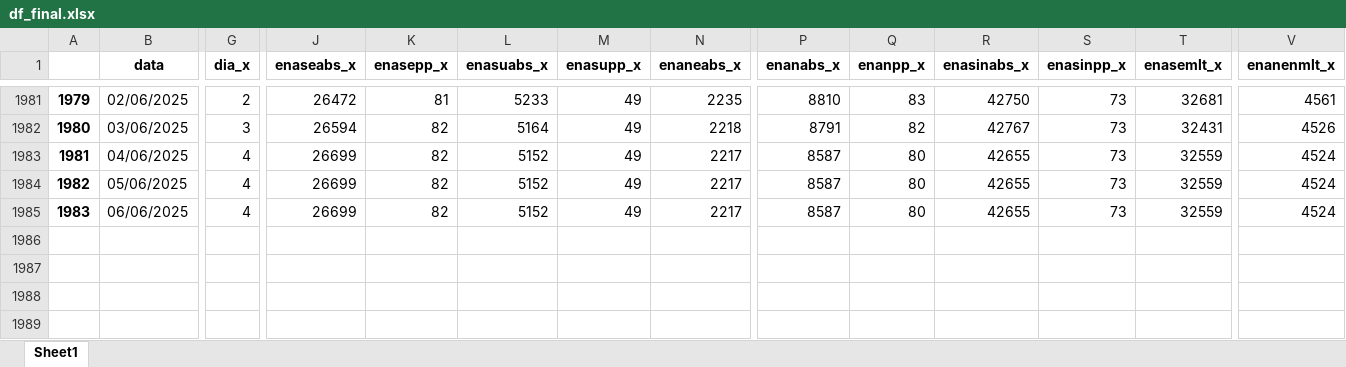
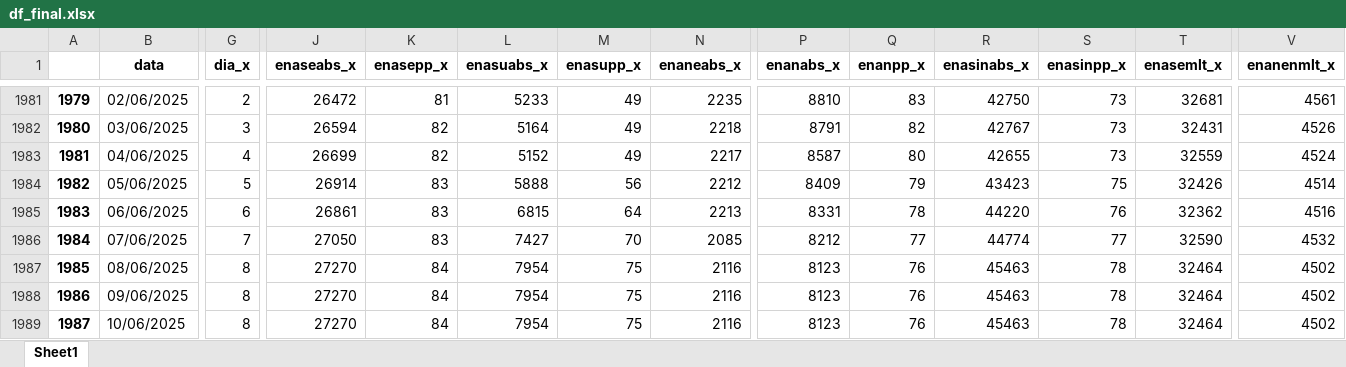
Before and after one commit to bernavice/dashboard_premissas_precos, an Excel workbook: assets/df_final.xlsx, sheet Sheet1, drawn as a sheet; only a part is shown, gaps mark what is left out; values as stored, in another font and other column widths than the file's, no borders; rows hold the shown columns only; the diff covers the shown part only; the diff names each change by its address in the sheet, - before the commit and + after, or states it on an @@ line.

```diff
--- a/assets/df_final.xlsx (sheet Sheet1)
+++ b/assets/df_final.xlsx (sheet Sheet1)
-G1984 (dia_x): 4
+G1984 (dia_x): 5
-J1984 (enaseabs_x): 26699
+J1984 (enaseabs_x): 26914
-K1984:K1985 (enasepp_x): 82
+K1984:K1985 (enasepp_x): 83
-L1984 (enasuabs_x): 5152
+L1984 (enasuabs_x): 5888
-M1984 (enasupp_x): 49
+M1984 (enasupp_x): 56
-N1984 (enaneabs_x): 2217
+N1984 (enaneabs_x): 2212
-P1984 (enanabs_x): 8587
+P1984 (enanabs_x): 8409
-Q1984 (enanpp_x): 80
+Q1984 (enanpp_x): 79
-R1984 (enasinabs_x): 42655
+R1984 (enasinabs_x): 43423
-S1984 (enasinpp_x): 73
+S1984 (enasinpp_x): 75
-T1984 (enasemlt_x): 32559
+T1984 (enasemlt_x): 32426
-V1984 (enanenmlt_x): 4524
+V1984 (enanenmlt_x): 4514
-G1985 (dia_x): 4
+G1985 (dia_x): 6
-J1985 (enaseabs_x): 26699
+J1985 (enaseabs_x): 26861
-L1985 (enasuabs_x): 5152
+L1985 (enasuabs_x): 6815
-M1985 (enasupp_x): 49
+M1985 (enasupp_x): 64
-N1985 (enaneabs_x): 2217
+N1985 (enaneabs_x): 2213
-P1985 (enanabs_x): 8587
+P1985 (enanabs_x): 8331
-Q1985 (enanpp_x): 80
+Q1985 (enanpp_x): 78
-R1985 (enasinabs_x): 42655
+R1985 (enasinabs_x): 44220
-S1985 (enasinpp_x): 73
+S1985 (enasinpp_x): 76
-T1985 (enasemlt_x): 32559
+T1985 (enasemlt_x): 32362
-V1985 (enanenmlt_x): 4524
+V1985 (enanenmlt_x): 4516
+row 1986: 1984 | 07/06/2025 | 7 | 27050 | 83 | 7427 | 70 | 2085 | 8212 | 77 | 44774 | 77 | 32590 | 4532
+row 1987: 1985 | 08/06/2025 | 8 | 27270 | 84 | 7954 | 75 | 2116 | 8123 | 76 | 45463 | 78 | 32464 | 4502
+row 1988: 1986 | 09/06/2025 | 8 | 27270 | 84 | 7954 | 75 | 2116 | 8123 | 76 | 45463 | 78 | 32464 | 4502
+row 1989: 1987 | 10/06/2025 | 8 | 27270 | 84 | 7954 | 75 | 2116 | 8123 | 76 | 45463 | 78 | 32464 | 4502
```
Also changed, not shown: 78 edited cells elsewhere in this sheet, assets/me3.xlsx, assets/teste.xlsx, 4 other files.
